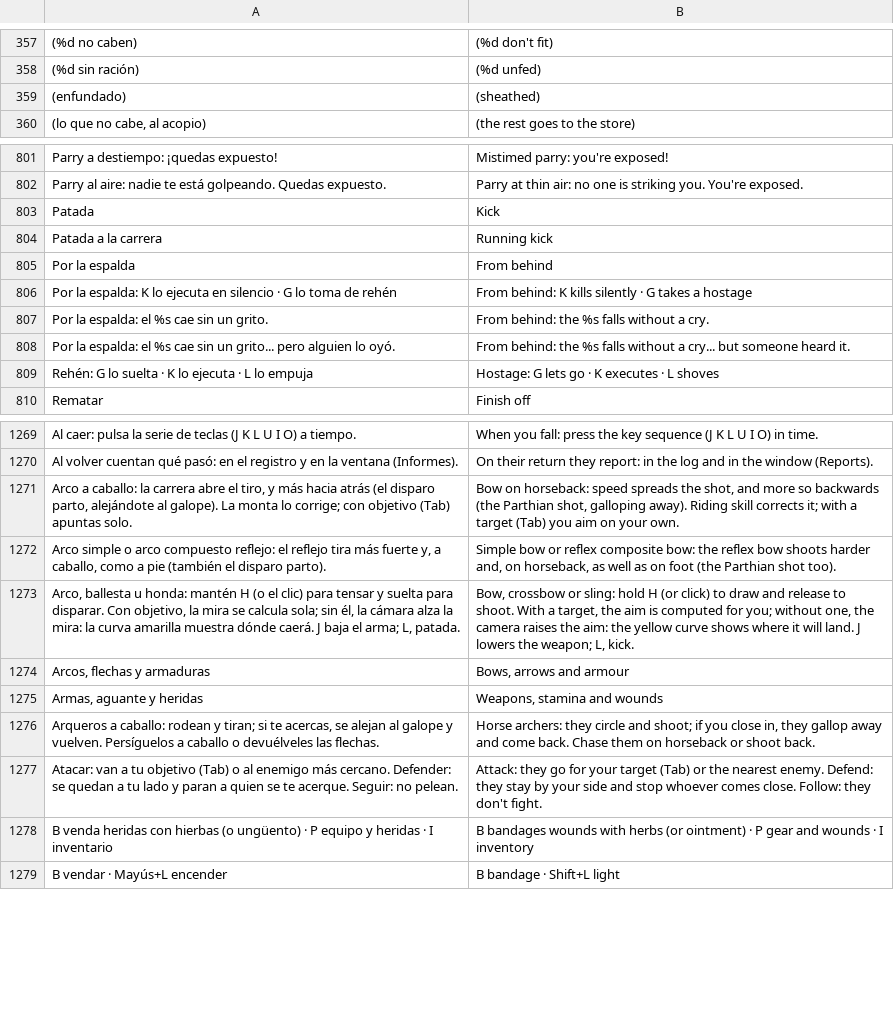
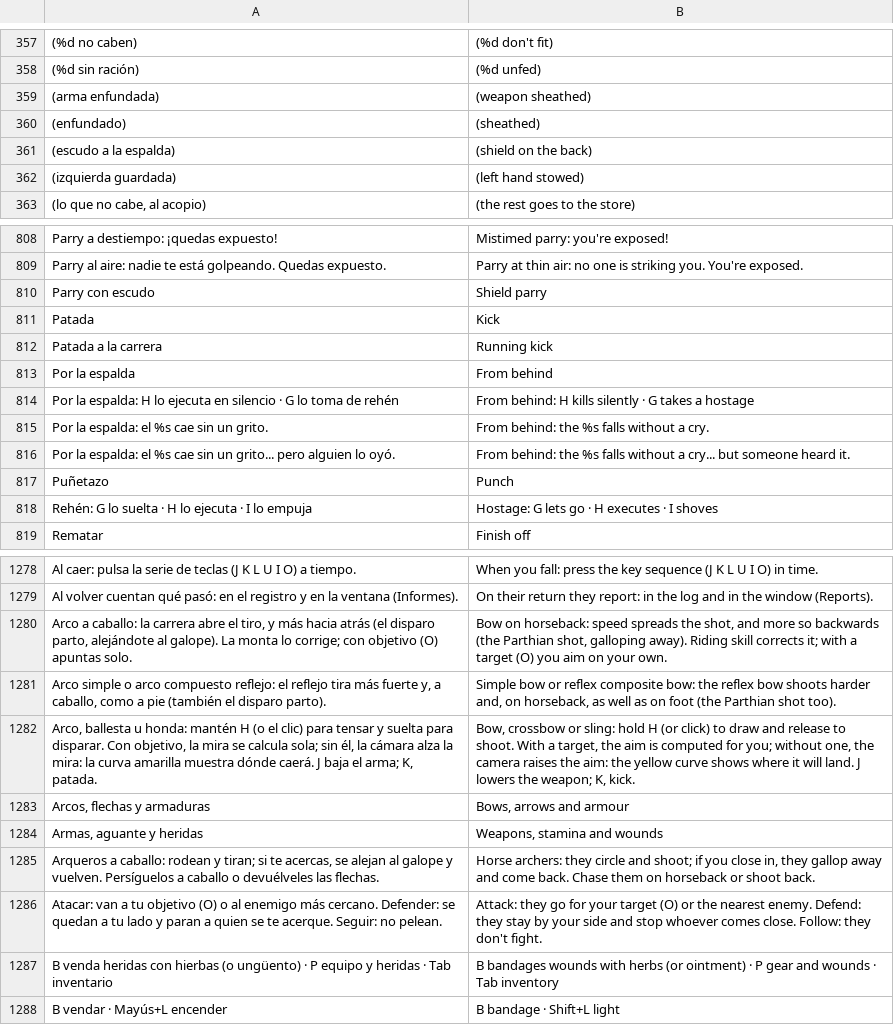
Before and after one commit to amaturanas-sys/Scavenger, a TSV file: assets/i18n/en.tsv, drawn as a sheet; only a part is shown, gaps mark what is left out; addresses are those after the commit; the diff covers the shown part only; the diff names each change by its address in the sheet, - before the commit and + after, or states it on an @@ line.

```diff
--- a/assets/i18n/en.tsv
+++ b/assets/i18n/en.tsv
+row 359: (arma enfundada) | (weapon sheathed)
+row 361: (escudo a la espalda) | (shield on the back)
+row 362: (izquierda guardada) | (left hand stowed)
+row 810: Parry con escudo | Shield parry
-A814: …la espalda: K lo ejecuta…
+A814: …la espalda: H lo ejecuta…
-B814: From behind: K kills silently…
+B814: From behind: H kills silently…
+row 817: Puñetazo | Punch
-A818: …suelta · K lo ejecuta · L lo empuja
+A818: …suelta · H lo ejecuta · I lo empuja
-B818: Hostage: G lets go · K executes · L shoves
+B818: Hostage: G lets go · H executes · I shoves
-A1280: …con objetivo (Tab) apuntas solo.
+A1280: …con objetivo (O) apuntas solo.
-B1280: …a target (Tab) you aim…
+B1280: …a target (O) you aim…
-A1282: …el arma; L, patada.
+A1282: …el arma; K, patada.
-B1282: …the weapon; L, kick.
+B1282: …the weapon; K, kick.
-A1286: …tu objetivo (Tab) o al…
+A1286: …tu objetivo (O) o al…
-B1286: …your target (Tab) or the…
+B1286: …your target (O) or the…
-A1287: …heridas · I inventario
+A1287: …heridas · Tab inventario
-B1287: …wounds · I inventory
+B1287: …wounds · Tab inventory
```
Also changed, not shown: 25 added rows, 21 removed rows and 56 edited cells elsewhere in this file, assets/inventario.tsv, 50 other files.
